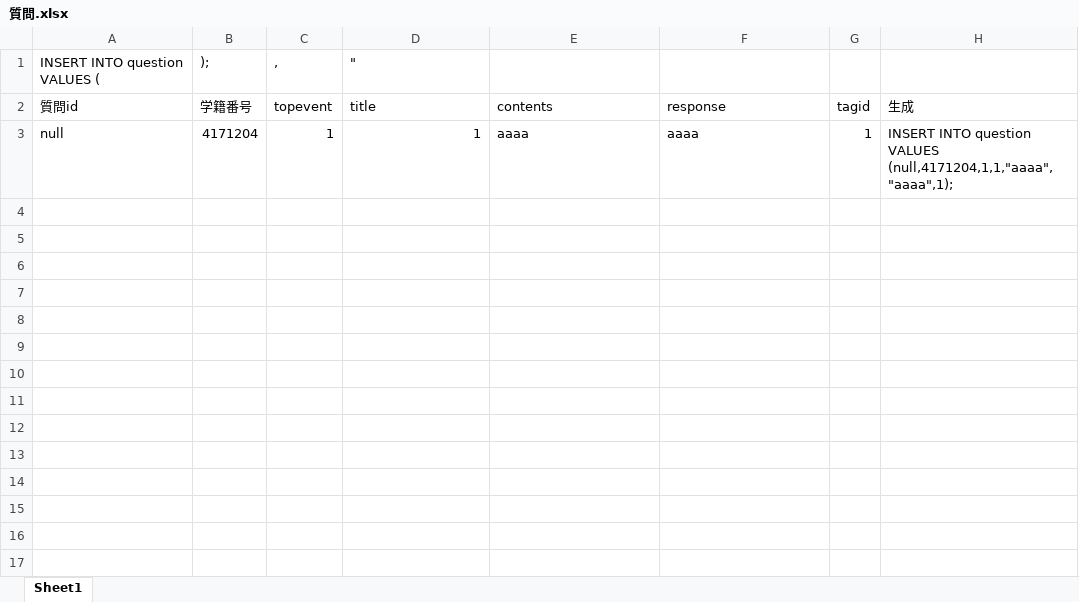
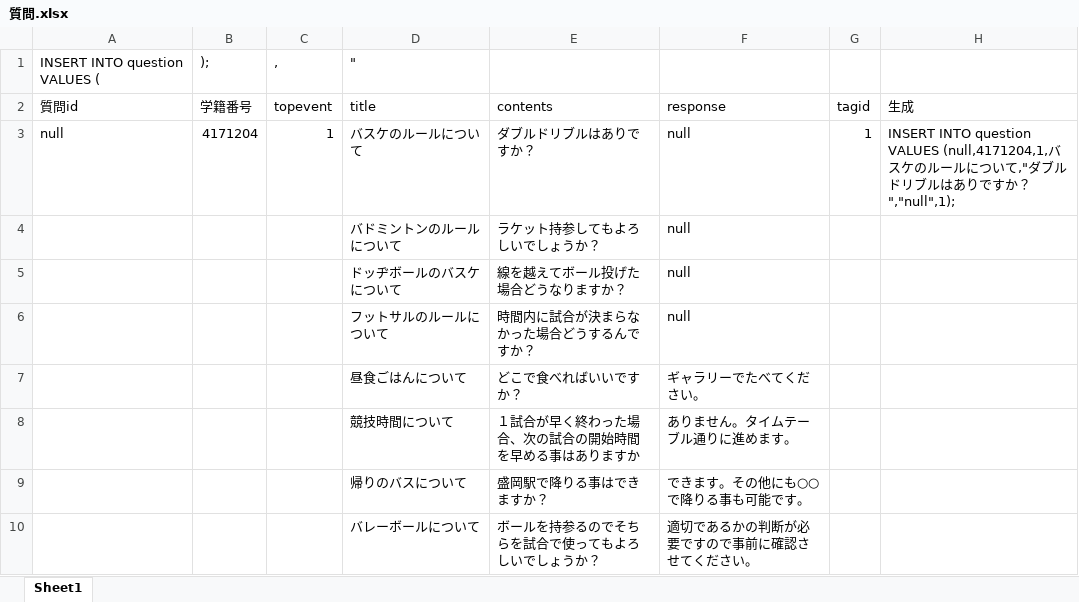
Before and after one commit to shuusan/Graduation-research, an Excel workbook: database/insert文/質問.xlsx, sheet Sheet1, drawn as a sheet; values as stored, in another font and other column widths than the file's, no borders; the diff names each change by its address in the sheet, - before the commit and + after, or states it on an @@ line.

```diff
--- a/database/insert文/質問.xlsx (sheet Sheet1)
+++ b/database/insert文/質問.xlsx (sheet Sheet1)
-D3: 1
+D3: バスケのルールについて
-E3: aaaa
+E3: ダブルドリブルはありですか？
-F3: aaaa
+F3: null
-H3: …question VALUES (null,4171204,1,1,"aaaa","aaaa",1);
+H3: …question VALUES (null,4171204,1,バスケのルールについて,"ダブルドリブルはありですか？","null",1);
+row 4:  |  |  | バドミントンのルールについて | ラケット持参してもよろしいでしょうか？ | null
+row 5:  |  |  | ドッヂボールのバスケについて | 線を越えてボール投げた場合どうなりますか？ | null
+row 6:  |  |  | フットサルのルールについて | 時間内に試合が決まらなかった場合どうするんですか？ | null
+row 7:  |  |  | 昼食ごはんについて | どこで食べればいいですか？ | ギャラリーでたべてください。
+row 8:  |  |  | 競技時間について | １試合が早く終わった場合、次の試合の開始時間を早める事はありますか | ありません。タイムテーブル通りに進めます。
+row 9:  |  |  | 帰りのバスについて | 盛岡駅で降りる事はできますか？ | できます。その他にも○○で降りる事も可能です。
+row 10:  |  |  | バレーボールについて | ボールを持参るのでそちらを試合で使ってもよろしいでしょうか？ | 適切であるかの判断が必要ですので事前に確認させてください。
```
Also changed, not shown: 4 other files.
